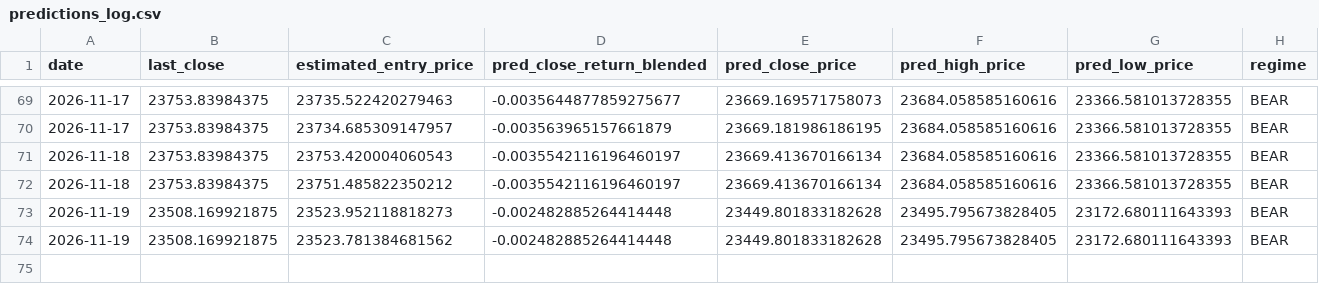
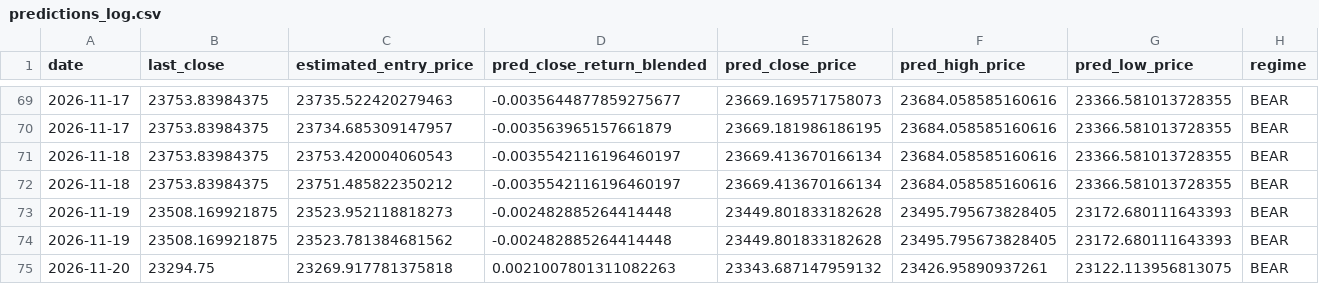
Before and after one commit to curvehen/H.S.I.P, a CSV file: logs/predictions_log.csv, drawn as a sheet; only a part is shown, gaps mark what is left out; rows hold the shown columns only; the diff names each change by its address in the sheet, - before the commit and + after, or states it on an @@ line.

```diff
--- a/logs/predictions_log.csv
+++ b/logs/predictions_log.csv
+row 75: 2026-11-20 | 23294.75 | 23269.917781375818 | 0.0021007801311082263 | 23343.687147959132 | 23426.95890937261 | 23122.113956813075 | BEAR
```
Also changed, not shown: data/2318_HK_last_good.csv, predictions/backtest_hsi.csv, 30 other files.
